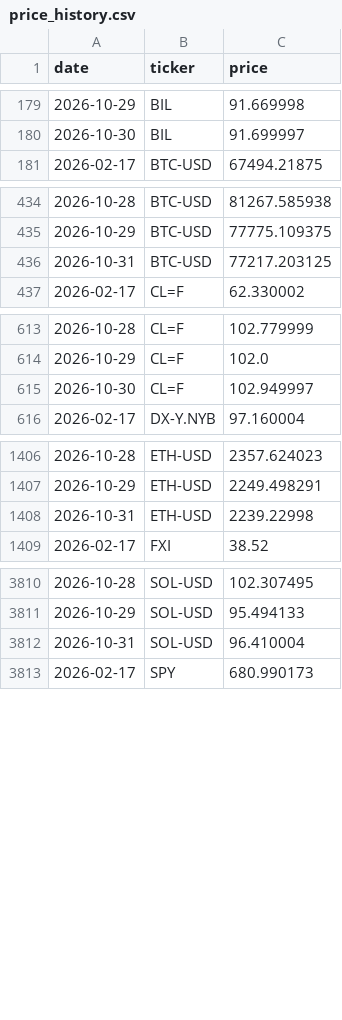
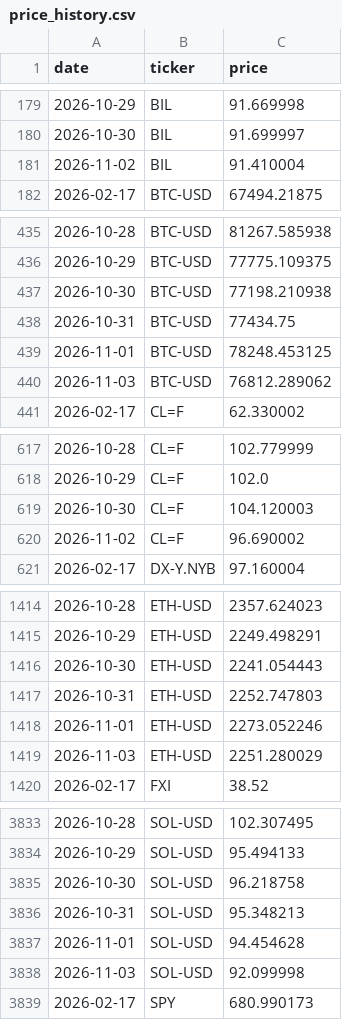
Before and after one commit to romankostin25-code/timecopilot-tracker, a CSV file: data/price_history.csv, drawn as a sheet; only a part is shown, gaps mark what is left out; the diff covers the shown part only.

Commit message:
data: evening forecast 2026-11-03 03:26 UTC

```diff
--- a/data/price_history.csv
+++ b/data/price_history.csv
@@ -180,2 +180,3 @@ date,ticker,price
 2026-10-30,BIL,91.699997
+2026-11-02,BIL,91.410004
 2026-02-17,BTC-USD,67494.21875
@@ -435,3 +436,6 @@ date,ticker,price
 2026-10-29,BTC-USD,77775.109375
-2026-10-31,BTC-USD,77217.203125
+2026-10-30,BTC-USD,77198.210938
+2026-10-31,BTC-USD,77434.75
+2026-11-01,BTC-USD,78248.453125
+2026-11-03,BTC-USD,76812.289062
 2026-02-17,CL=F,62.330002
@@ -614,3 +618,4 @@ date,ticker,price
 2026-10-29,CL=F,102.0
-2026-10-30,CL=F,102.949997
+2026-10-30,CL=F,104.120003
+2026-11-02,CL=F,96.690002
 2026-02-17,DX-Y.NYB,97.160004
@@ -1407,3 +1415,6 @@ date,ticker,price
 2026-10-29,ETH-USD,2249.498291
-2026-10-31,ETH-USD,2239.22998
+2026-10-30,ETH-USD,2241.054443
+2026-10-31,ETH-USD,2252.747803
+2026-11-01,ETH-USD,2273.052246
+2026-11-03,ETH-USD,2251.280029
 2026-02-17,FXI,38.52
@@ -3811,3 +3834,6 @@ date,ticker,price
 2026-10-29,SOL-USD,95.494133
-2026-10-31,SOL-USD,96.410004
+2026-10-30,SOL-USD,96.218758
+2026-10-31,SOL-USD,95.348213
+2026-11-01,SOL-USD,94.454628
+2026-11-03,SOL-USD,92.099998
 2026-02-17,SPY,680.990173
```
Also changed, not shown: 26 added rows and 25 edited cells elsewhere in this file, data/futures_curve.csv, data/macro_context.csv, 7 other files.
